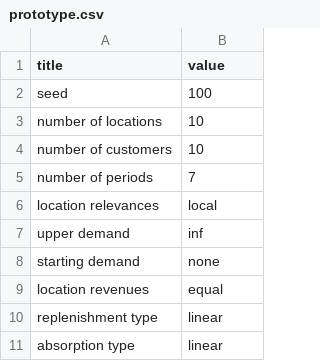
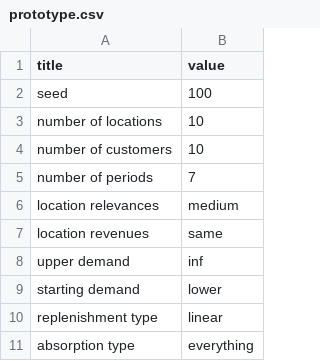
Before and after one commit to almeidawarley/1-dflp-ccd, a CSV file: instances/prototype.csv, drawn as a sheet.

Commit message:
Changed instance generation according to new procedure

```diff
--- a/instances/prototype.csv
+++ b/instances/prototype.csv
@@ -5,7 +5,7 @@ number of customers,10
 number of periods,7
-location relevances,local
+location relevances,medium
+location revenues,same
 upper demand,inf
-starting demand,none
-location revenues,equal
+starting demand,lower
 replenishment type,linear
-absorption type,linear
+absorption type,everything
```
Also changed, not shown: 2 other files.
